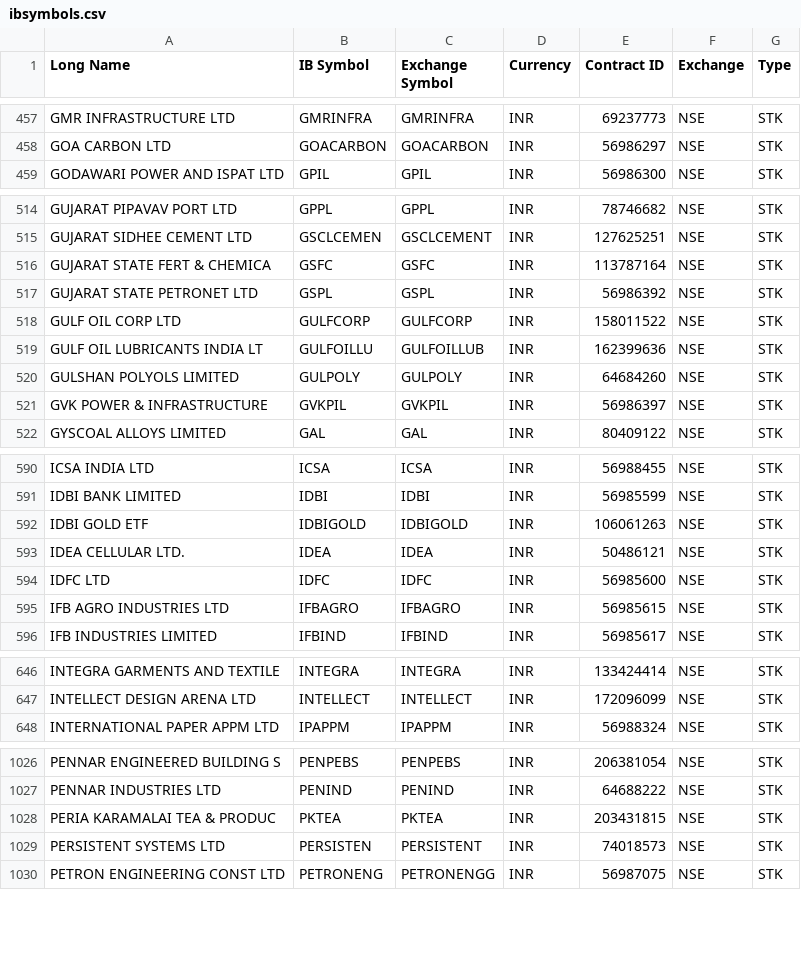
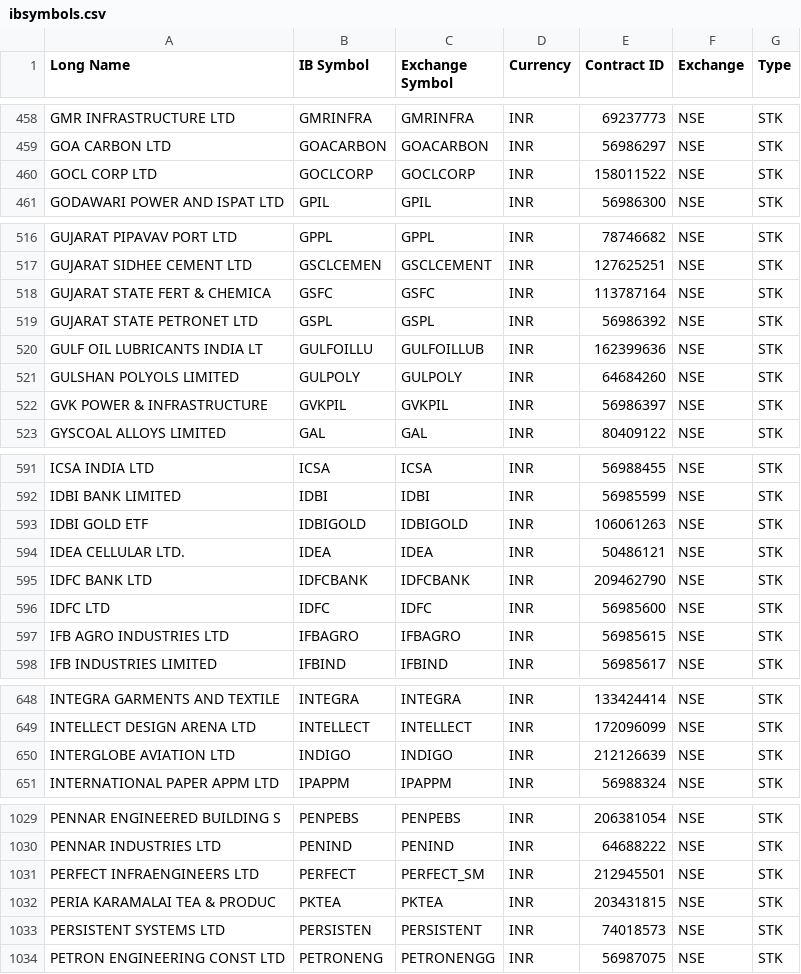
Before and after one commit to pankaj3009/strategies, a CSV file: ibsymbols.csv, drawn as a sheet; only a part is shown, gaps mark what is left out; removed rows and columns are numbered as before the commit, all else as after; the diff covers the shown part only; the diff names each change by its address in the sheet, - before the commit and + after, or states it on an @@ line.

```diff
--- a/ibsymbols.csv
+++ b/ibsymbols.csv
+row 460: GOCL CORP LTD | GOCLCORP | GOCLCORP | INR | 158011522 | NSE | STK
-row 518: GULF OIL CORP LTD | GULFCORP | GULFCORP | INR | 158011522 | NSE | STK
+row 595: IDFC BANK LTD | IDFCBANK | IDFCBANK | INR | 209462790 | NSE | STK
+row 650: INTERGLOBE AVIATION LTD | INDIGO | INDIGO | INR | 212126639 | NSE | STK
+row 1031: PERFECT INFRAENGINEERS LTD | PERFECT | PERFECT_SM | INR | 212945501 | NSE | STK
```
Also changed, not shown: 4 added rows, 3 removed rows and 15 edited cells elsewhere in this file, 02-futures-inr.csv, 03-symbols-inr.csv, 2 other files.
